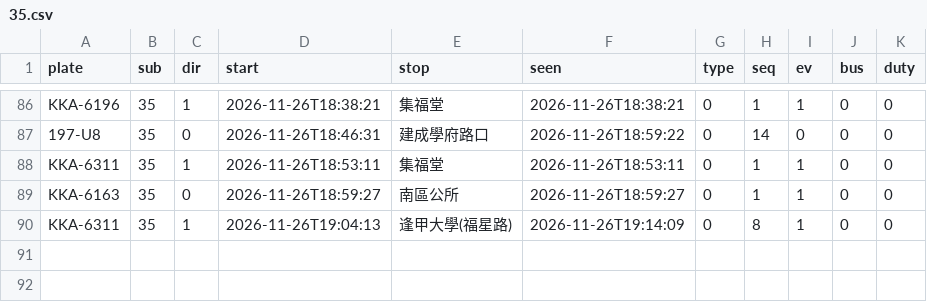
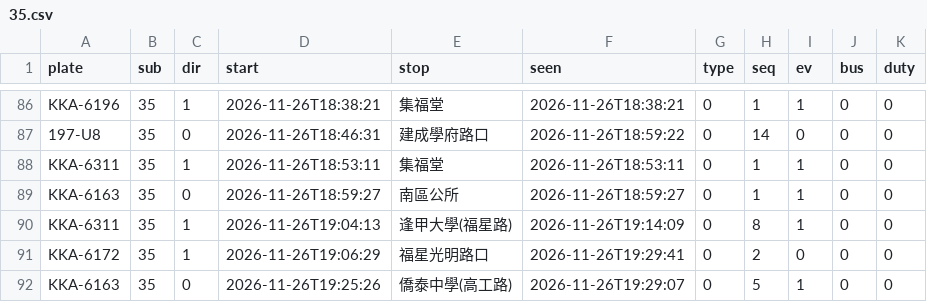
Before and after one commit to andrewwangarchnycu/Schematic-Transit-Taichung, a CSV file: departures/2026-11-26/35.csv, drawn as a sheet; only a part is shown, gaps mark what is left out.

```diff
--- a/departures/2026-11-26/35.csv
+++ b/departures/2026-11-26/35.csv
@@ -90 +90,3 @@ KKA-6163,35,0,2026-11-26T18:59:27,南區公所,2026-11-26T18:59:27,0,1,1,0,0
 KKA-6311,35,1,2026-11-26T19:04:13,逢甲大學(福星路),2026-11-26T19:14:09,0,8,1,0,0
+KKA-6172,35,1,2026-11-26T19:06:29,福星光明路口,2026-11-26T19:29:41,0,2,0,0,0
+KKA-6163,35,0,2026-11-26T19:25:26,僑泰中學(高工路),2026-11-26T19:29:07,0,5,1,0,0
```
Also changed, not shown: departures/2026-11-26/19.csv, departures/2026-11-26/51.csv, 1 other file.
